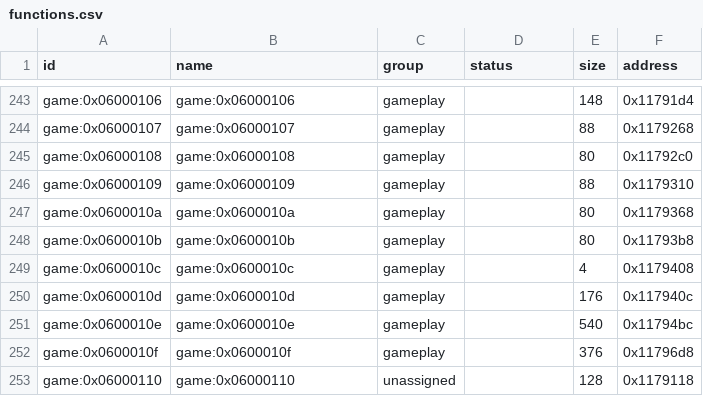
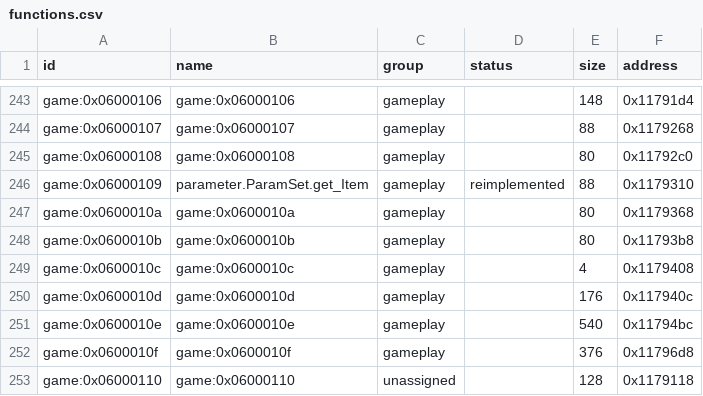
Before and after one commit to Tim-campy/magicians-saga-port, a CSV file: re/functions.csv, drawn as a sheet; only a part is shown, gaps mark what is left out.

Commit message:
port(combat): resolve live ECS state during damage and preserve keyed parameters

```diff
--- a/re/functions.csv
+++ b/re/functions.csv
@@ -245,3 +245,3 @@ game:0x06000107,game:0x06000107,gameplay,,88,0x1179268
 game:0x06000108,game:0x06000108,gameplay,,80,0x11792c0
-game:0x06000109,game:0x06000109,gameplay,,88,0x1179310
+game:0x06000109,parameter.ParamSet.get_Item,gameplay,reimplemented,88,0x1179310
 game:0x0600010a,game:0x0600010a,gameplay,,80,0x1179368
```
Also changed, not shown: re/status/combat.tsv, 12 other files.
